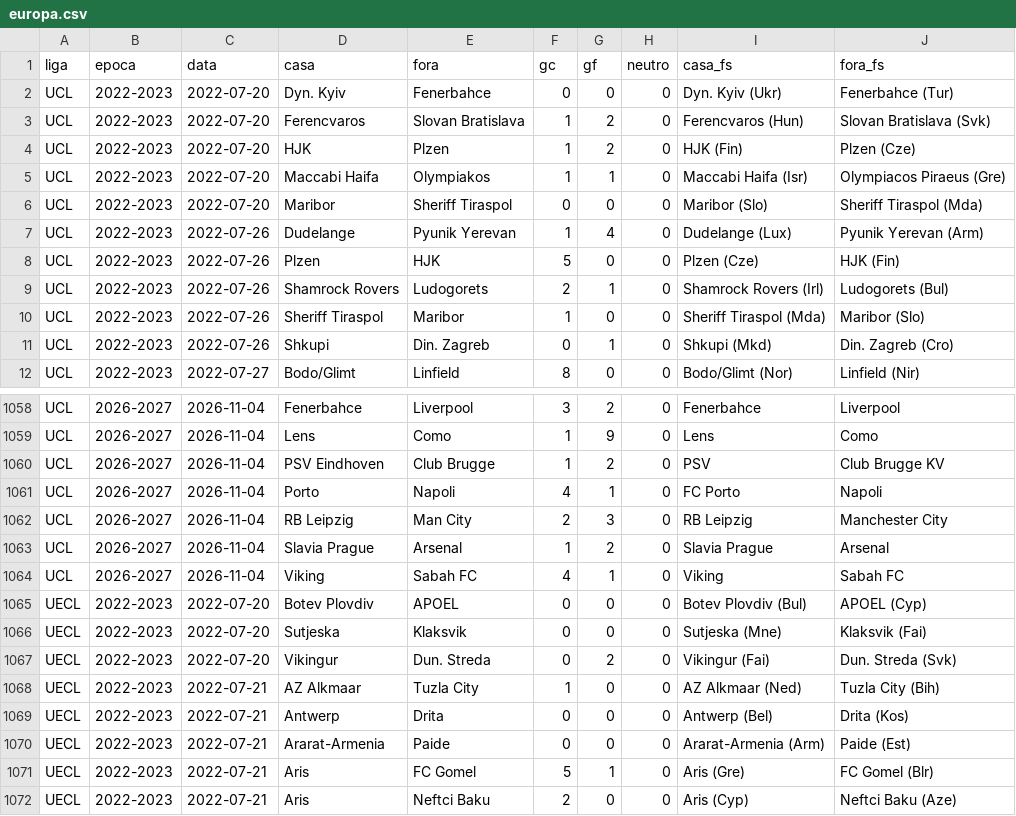
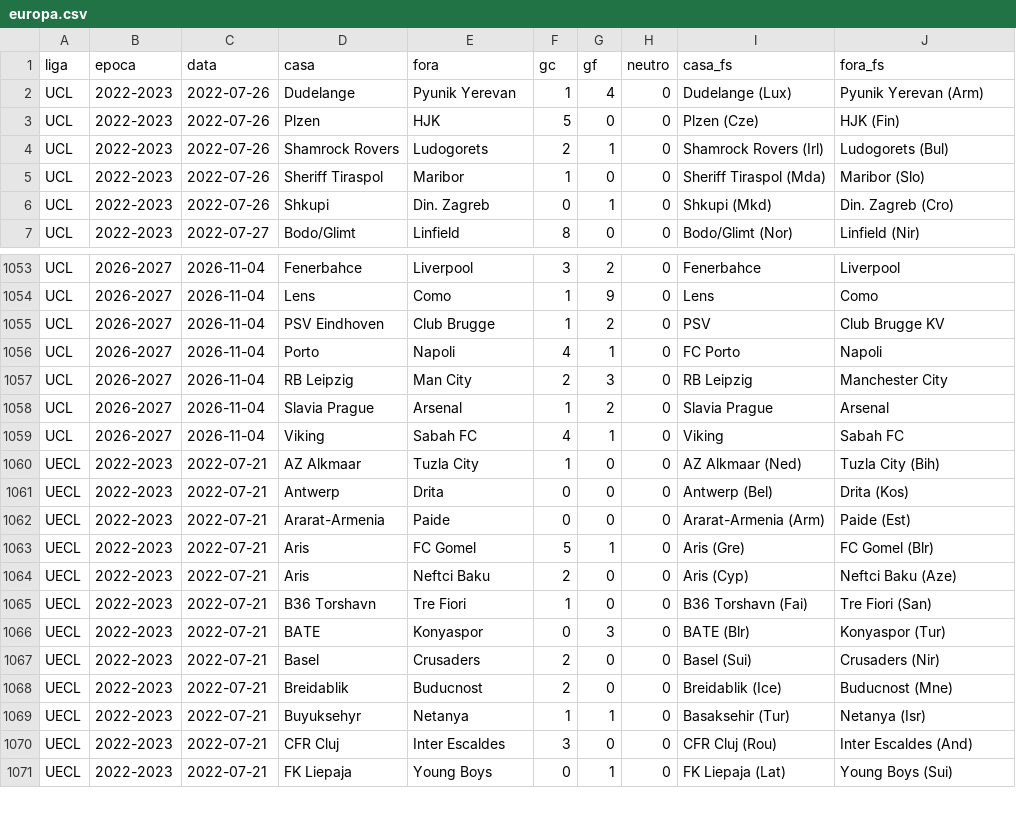
Before and after one commit to campinhos91/apostas, a CSV file: apostas-template/epocas/europa.csv, drawn as a sheet; only a part is shown, gaps mark what is left out; the shorter side is filled out with more unchanged rows.

```diff
--- a/apostas-template/epocas/europa.csv
+++ b/apostas-template/epocas/europa.csv
@@ -1,7 +1,2 @@
 liga,epoca,data,casa,fora,gc,gf,neutro,casa_fs,fora_fs
-UCL,2022-2023,2022-07-20,Dyn. Kyiv,Fenerbahce,0,0,0,Dyn. Kyiv (Ukr),Fenerbahce (Tur)
-UCL,2022-2023,2022-07-20,Ferencvaros,Slovan Bratislava,1,2,0,Ferencvaros (Hun),Slovan Bratislava (Svk)
-UCL,2022-2023,2022-07-20,HJK,Plzen,1,2,0,HJK (Fin),Plzen (Cze)
-UCL,2022-2023,2022-07-20,Maccabi Haifa,Olympiakos,1,1,0,Maccabi Haifa (Isr),Olympiacos Piraeus (Gre)
-UCL,2022-2023,2022-07-20,Maribor,Sheriff Tiraspol,0,0,0,Maribor (Slo),Sheriff Tiraspol (Mda)
 UCL,2022-2023,2022-07-26,Dudelange,Pyunik Yerevan,1,4,0,Dudelange (Lux),Pyunik Yerevan (Arm)
@@ -1064,5 +1059,2 @@ UCL,2026-2027,2026-11-04,Slavia Prague,Arsenal,1,2,0,Slavia Prague,Arsenal
 UCL,2026-2027,2026-11-04,Viking,Sabah FC,4,1,0,Viking,Sabah FC
-UECL,2022-2023,2022-07-20,Botev Plovdiv,APOEL,0,0,0,Botev Plovdiv (Bul),APOEL (Cyp)
-UECL,2022-2023,2022-07-20,Sutjeska,Klaksvik,0,0,0,Sutjeska (Mne),Klaksvik (Fai)
-UECL,2022-2023,2022-07-20,Vikingur,Dun. Streda,0,2,0,Vikingur (Fai),Dun. Streda (Svk)
 UECL,2022-2023,2022-07-21,AZ Alkmaar,Tuzla City,1,0,0,AZ Alkmaar (Ned),Tuzla City (Bih)
```
Also changed, not shown: apostas-template/epocas/selecoes.csv, 2 other files.
